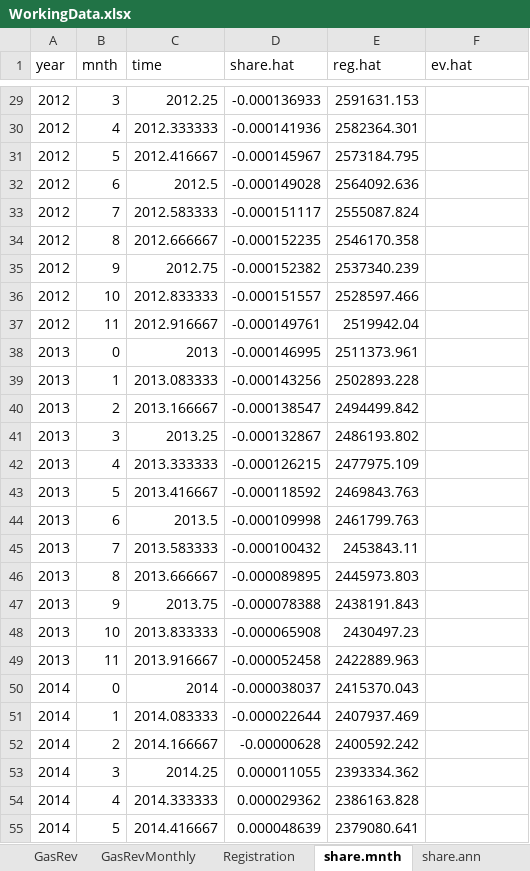
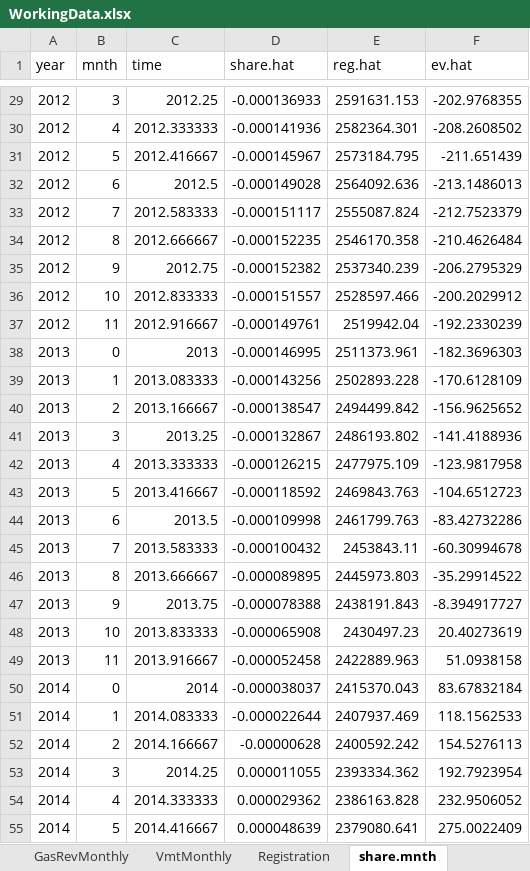
Before and after one commit to n-smalley/f606-Final-Project, an Excel workbook: data/WorkingData.xlsx, sheet share.mnth, drawn as a sheet; only a part is shown, gaps mark what is left out; values as stored, in another font and other column widths than the file's, no borders; the diff covers the shown part only; the diff names each change by its address in the sheet, - before the commit and + after, or states it on an @@ line.

```diff
--- a/data/WorkingData.xlsx (sheet share.mnth)
+++ b/data/WorkingData.xlsx (sheet share.mnth)
+sheet tab: VmtMonthly
-F29 (ev.hat): (empty)
+F29 (ev.hat): -202.9768355
-F30 (ev.hat): (empty)
+F30 (ev.hat): -208.2608502
-F31 (ev.hat): (empty)
+F31 (ev.hat): -211.651439
-F32 (ev.hat): (empty)
+F32 (ev.hat): -213.1486013
-F33 (ev.hat): (empty)
+F33 (ev.hat): -212.7523379
-F34 (ev.hat): (empty)
+F34 (ev.hat): -210.4626484
-F35 (ev.hat): (empty)
+F35 (ev.hat): -206.2795329
-F36 (ev.hat): (empty)
+F36 (ev.hat): -200.2029912
-F37 (ev.hat): (empty)
+F37 (ev.hat): -192.2330239
-F38 (ev.hat): (empty)
+F38 (ev.hat): -182.3696303
-F39 (ev.hat): (empty)
+F39 (ev.hat): -170.6128109
-F40 (ev.hat): (empty)
+F40 (ev.hat): -156.9625652
-F41 (ev.hat): (empty)
+F41 (ev.hat): -141.4188936
-F42 (ev.hat): (empty)
+F42 (ev.hat): -123.9817958
-F43 (ev.hat): (empty)
+F43 (ev.hat): -104.6512723
-F44 (ev.hat): (empty)
+F44 (ev.hat): -83.42732286
-F45 (ev.hat): (empty)
+F45 (ev.hat): -60.30994678
-F46 (ev.hat): (empty)
+F46 (ev.hat): -35.29914522
-F47 (ev.hat): (empty)
+F47 (ev.hat): -8.394917727
-F48 (ev.hat): (empty)
+F48 (ev.hat): 20.40273619
-F49 (ev.hat): (empty)
+F49 (ev.hat): 51.0938158
-F50 (ev.hat): (empty)
+F50 (ev.hat): 83.67832184
-F51 (ev.hat): (empty)
+F51 (ev.hat): 118.1562533
-F52 (ev.hat): (empty)
+F52 (ev.hat): 154.5276113
-F53 (ev.hat): (empty)
+F53 (ev.hat): 192.7923954
-F54 (ev.hat): (empty)
+F54 (ev.hat): 232.9506052
-F55 (ev.hat): (empty)
+F55 (ev.hat): 275.0022409
```
Also changed, not shown: 129 edited cells elsewhere in this sheet, sheet GasRevMonthly, 1 other file.
